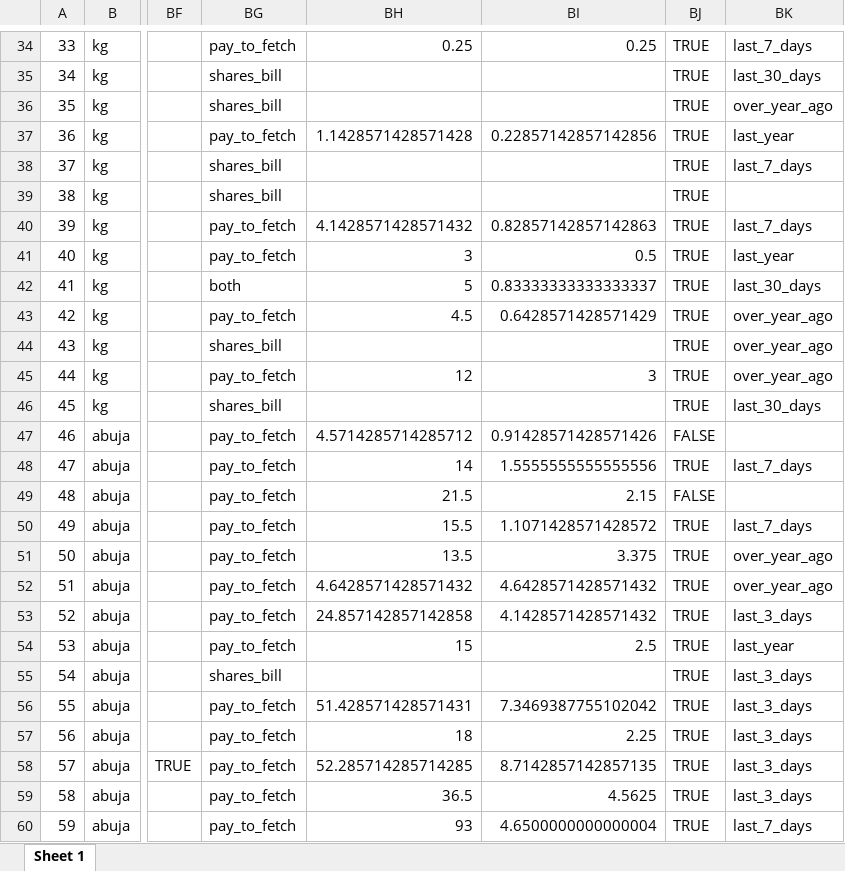
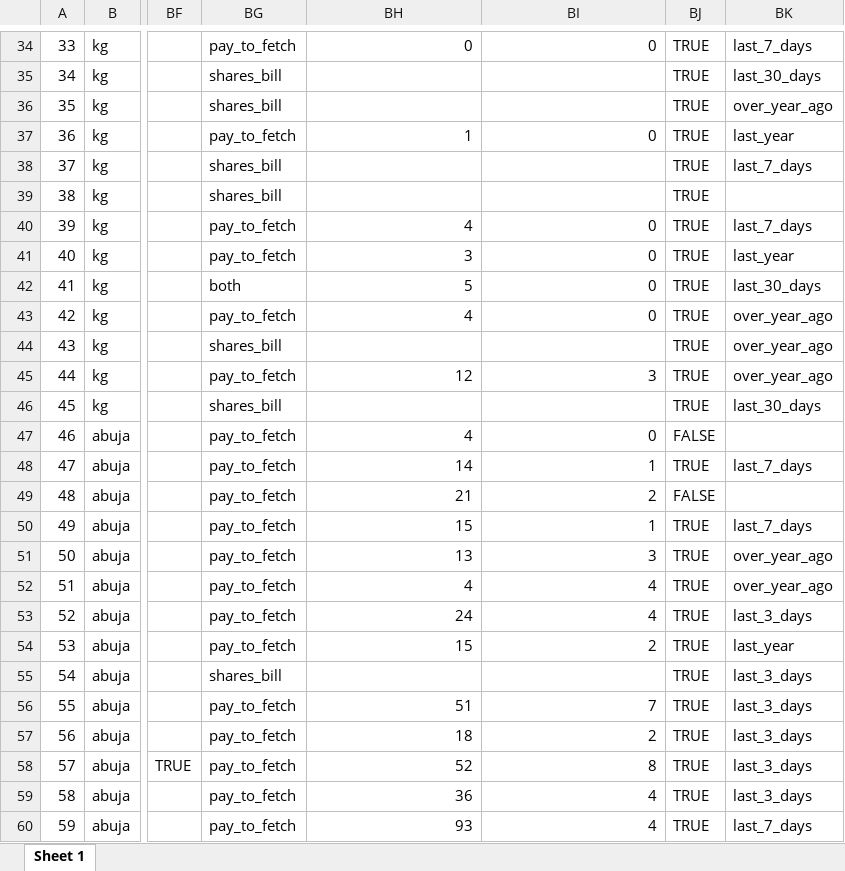
Before and after one commit to openwashdata/watercostaccra, an Excel workbook: inst/extdata/watercostaccra1.xlsx, sheet Sheet 1, drawn as a sheet; only a part is shown, gaps mark what is left out; values as stored, in another font and other column widths than the file's, no cell formats; the diff covers the shown part only; the diff names each change by its address in the sheet, - before the commit and + after, or states it on an @@ line.

```diff
--- a/inst/extdata/watercostaccra1.xlsx (sheet Sheet 1)
+++ b/inst/extdata/watercostaccra1.xlsx (sheet Sheet 1)
-BH34: 0.25
+BH34: 0
-BI34: 0.25
+BI34: 0
-BH37: 1.1428571428571428
+BH37: 1
-BI37: 0.22857142857142856
+BI37: 0
-BH40: 4.1428571428571432
+BH40: 4
-BI40: 0.82857142857142863
+BI40: 0
-BI41: 0.5
+BI41: 0
-BI42: 0.83333333333333337
+BI42: 0
-BH43: 4.5
+BH43: 4
-BI43: 0.6428571428571429
+BI43: 0
-BH47: 4.5714285714285712
+BH47: 4
-BI47: 0.91428571428571426
+BI47: 0
-BI48: 1.5555555555555556
+BI48: 1
-BH49: 21.5
+BH49: 21
-BI49: 2.15
+BI49: 2
-BH50: 15.5
+BH50: 15
-BI50: 1.1071428571428572
+BI50: 1
-BH51: 13.5
+BH51: 13
-BI51: 3.375
+BI51: 3
-BH52: 4.6428571428571432
+BH52: 4
-BI52: 4.6428571428571432
+BI52: 4
-BH53: 24.857142857142858
+BH53: 24
-BI53: 4.1428571428571432
+BI53: 4
-BI54: 2.5
+BI54: 2
-BH56: 51.428571428571431
+BH56: 51
-BI56: 7.3469387755102042
+BI56: 7
-BI57: 2.25
+BI57: 2
-BH58: 52.285714285714285
+BH58: 52
-BI58: 8.7142857142857135
+BI58: 8
-BH59: 36.5
+BH59: 36
-BI59: 4.5625
+BI59: 4
-BI60: 4.6500000000000004
+BI60: 4
```
Also changed, not shown: 95 edited cells elsewhere in this sheet, cell formats, 5 other files.
